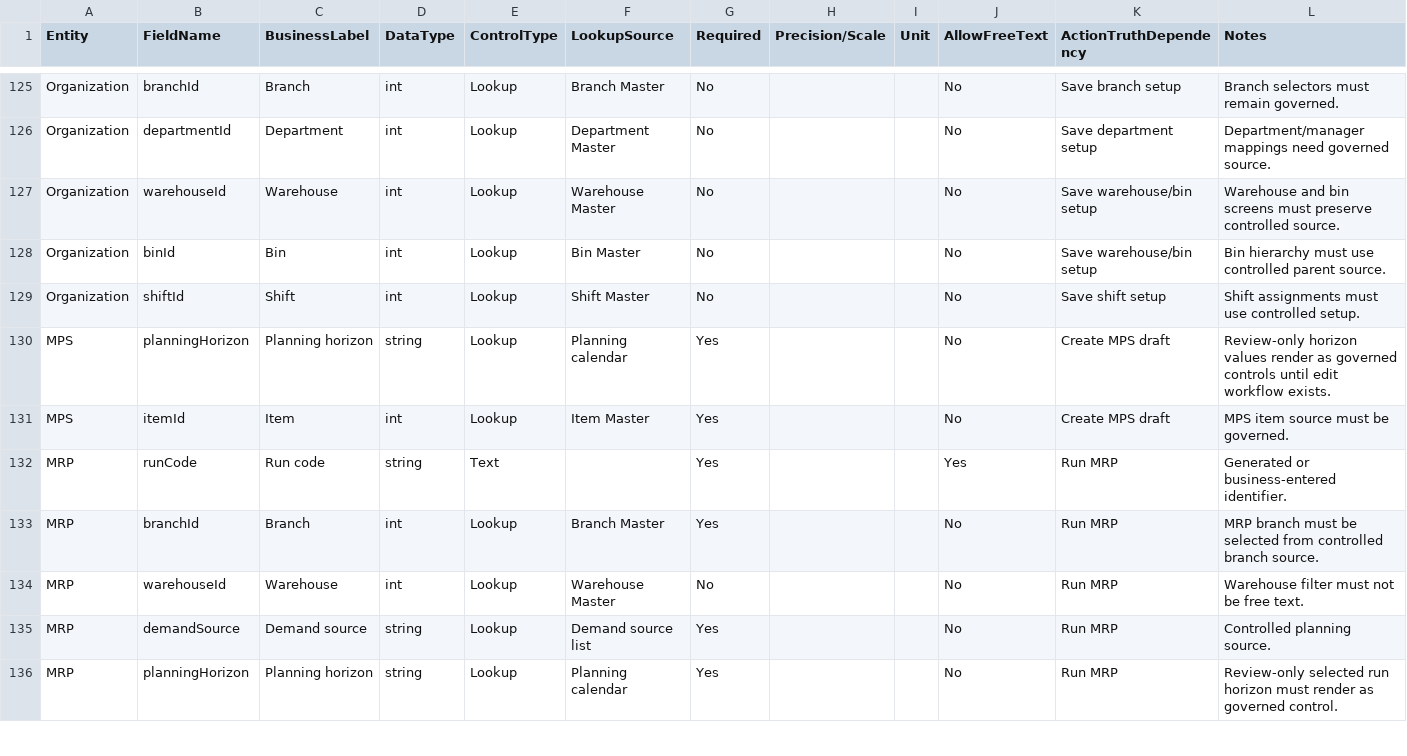
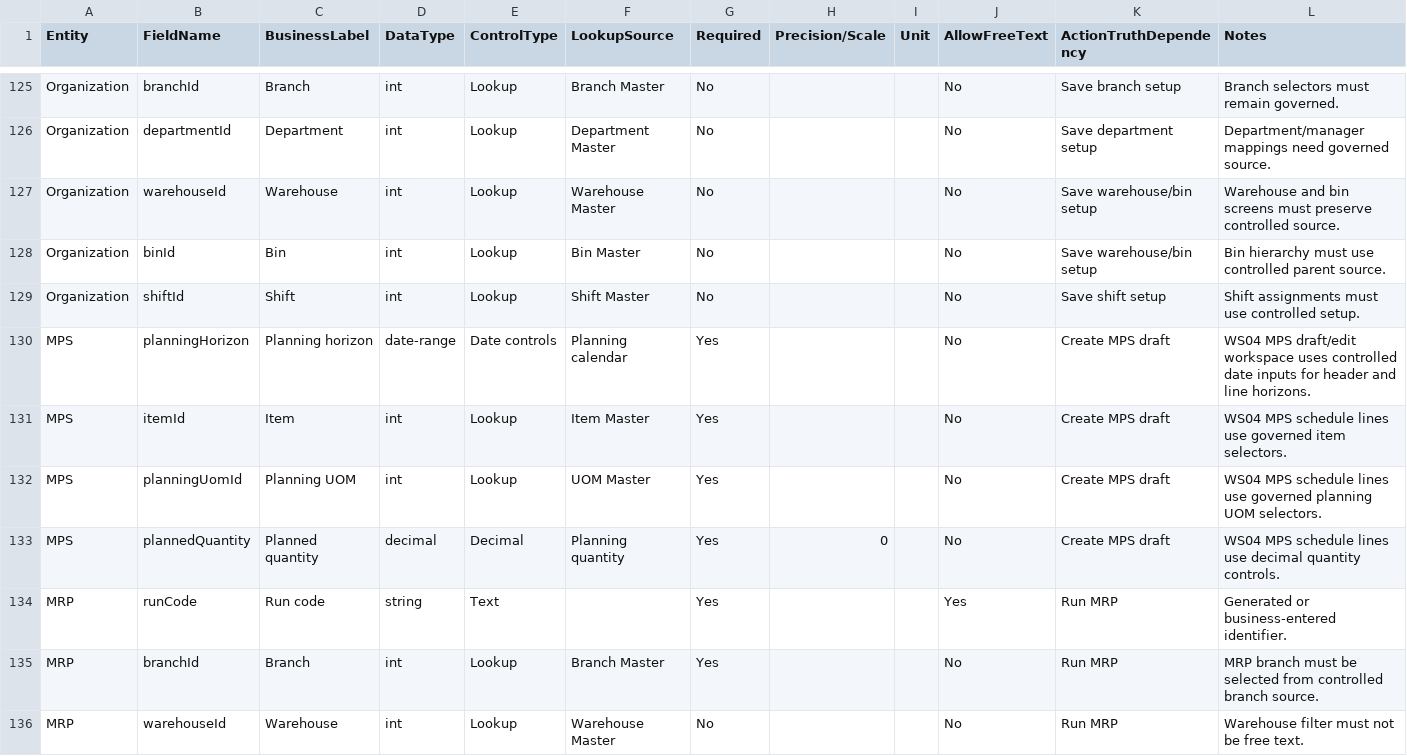
Before and after one commit to SpringTimeSoftware/Manufacturing, a CSV file: 07-governance/entity_field_schema_matrix.csv, drawn as a sheet; only a part is shown, gaps mark what is left out; the shorter side is filled out with more unchanged rows.

Commit message:
Complete WS04 engineering planning

```diff
--- a/07-governance/entity_field_schema_matrix.csv
+++ b/07-governance/entity_field_schema_matrix.csv
@@ -129,4 +129,6 @@
 "Organization","shiftId","Shift","int","Lookup","Shift Master","No","","","No","Save shift setup","Shift assignments must use controlled setup."
-"MPS","planningHorizon","Planning horizon","string","Lookup","Planning calendar","Yes","","","No","Create MPS draft","Review-only horizon values render as governed controls until edit workflow exists."
-"MPS","itemId","Item","int","Lookup","Item Master","Yes","","","No","Create MPS draft","MPS item source must be governed."
+"MPS","planningHorizon","Planning horizon","date-range","Date controls","Planning calendar","Yes","","","No","Create MPS draft","WS04 MPS draft/edit workspace uses controlled date inputs for header and line horizons."
+"MPS","itemId","Item","int","Lookup","Item Master","Yes","","","No","Create MPS draft","WS04 MPS schedule lines use governed item selectors."
+"MPS","planningUomId","Planning UOM","int","Lookup","UOM Master","Yes","","","No","Create MPS draft","WS04 MPS schedule lines use governed planning UOM selectors."
+"MPS","plannedQuantity","Planned quantity","decimal","Decimal","Planning quantity","Yes","0","","No","Create MPS draft","WS04 MPS schedule lines use decimal quantity controls."
 "MRP","runCode","Run code","string","Text","","Yes","","","Yes","Run MRP","Generated or business-entered identifier."
```
Also changed, not shown: 07-governance/screen_field_violation_matrix.csv, 07-ux-governance/action_truth_matrix.csv, 38 other files.
